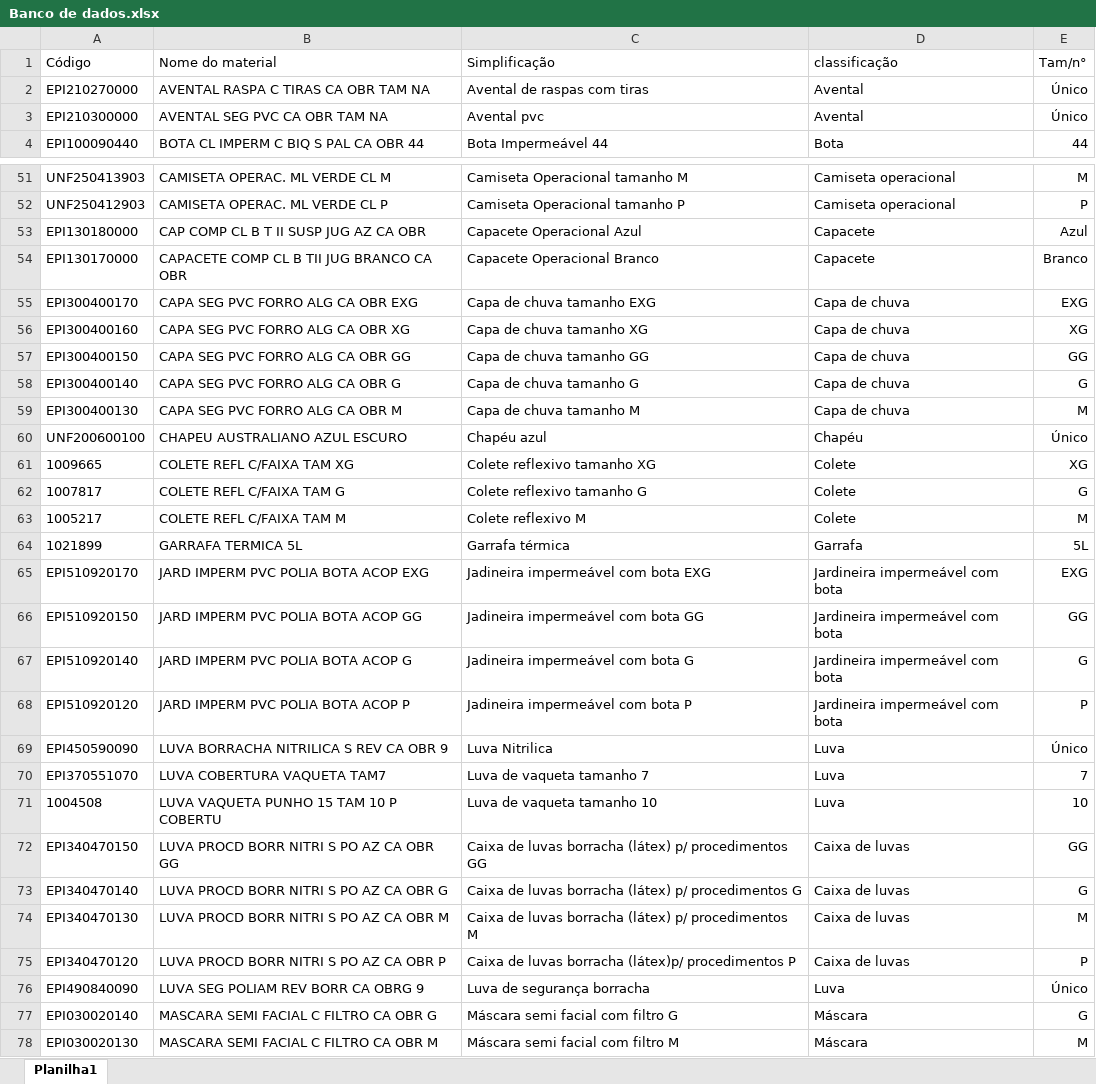
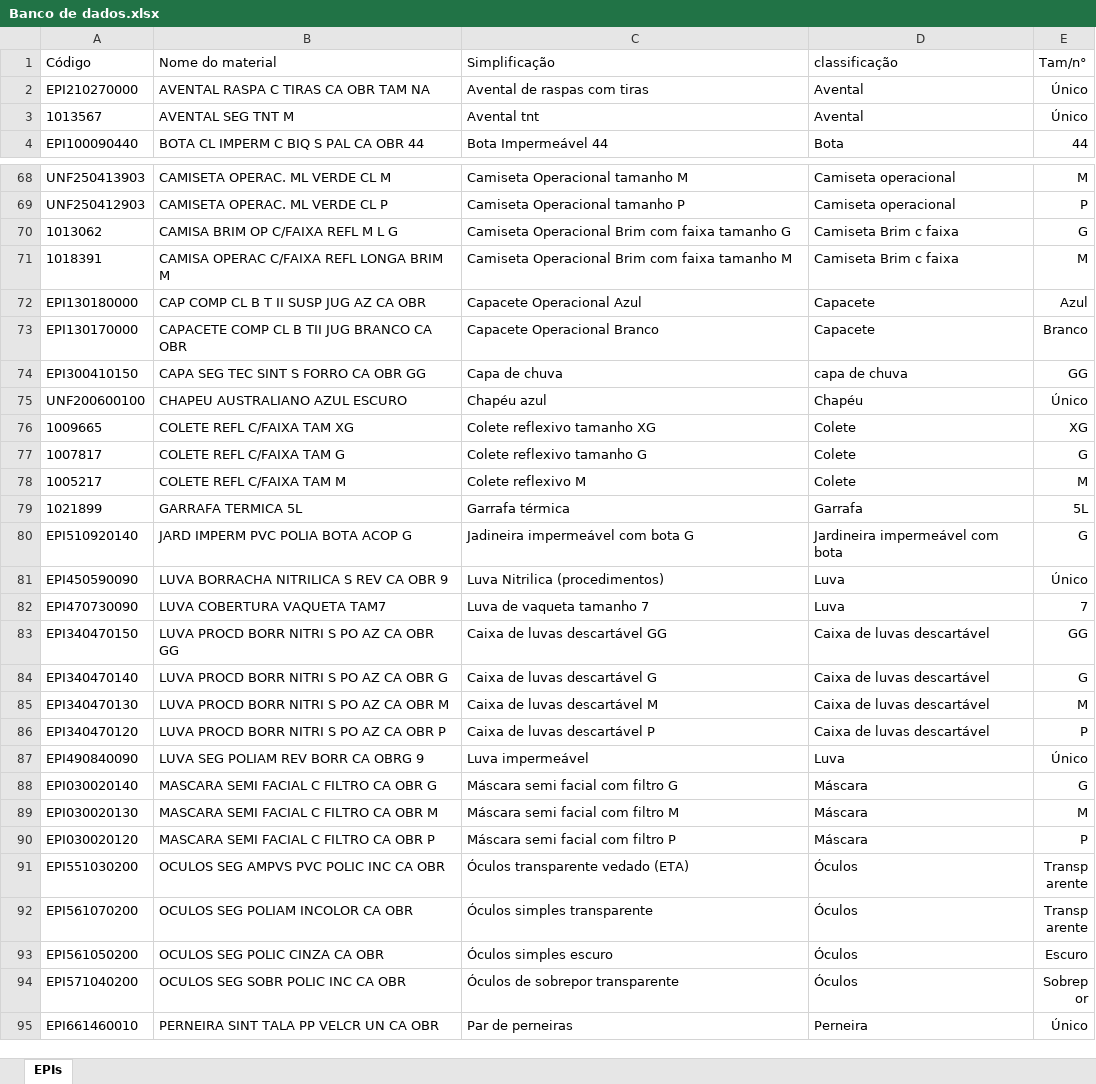
Before and after one commit to ayumitakahashi16/Projeto-de-estagio, an Excel workbook: Banco de dados.xlsx, sheet EPIs, drawn as a sheet; only a part is shown, gaps mark what is left out; the shorter side is filled out with more unchanged rows; values as stored, in another font and other column widths than the file's, no borders; table styles not drawn; removed rows and columns are numbered as before the commit, all else as after; the diff covers the shown part only; the diff names each change by its address in the sheet, - before the commit and + after, or states it on an @@ line.

```diff
--- a/Banco de dados.xlsx (sheet EPIs)
+++ b/Banco de dados.xlsx (sheet EPIs)
-sheet tab: Planilha1
+sheet tab: EPIs
-A3 (Código): EPI210300000
+A3 (Código): 1013567
-B3 (Nome do material): AVENTAL SEG PVC CA OBR TAM NA
+B3 (Nome do material): AVENTAL SEG TNT M
-C3 (Simplificação): Avental pvc
+C3 (Simplificação): Avental tnt
+row 70: 1013062 | CAMISA BRIM OP C/FAIXA REFL M L G | Camiseta Operacional Brim com faixa tamanho G | Camiseta Brim c faixa | G
+row 71: 1018391 | CAMISA OPERAC C/FAIXA REFL LONGA BRIM M | Camiseta Operacional Brim com faixa tamanho M | Camiseta Brim c faixa | M
-row 55: EPI300400170 | CAPA SEG PVC FORRO ALG CA OBR EXG | Capa de chuva tamanho EXG | Capa de chuva | EXG
-row 56: EPI300400160 | CAPA SEG PVC FORRO ALG CA OBR XG | Capa de chuva tamanho XG | Capa de chuva | XG
-A74 (Código): EPI300400150
+A74 (Código): EPI300410150
-B74 (Nome do material): CAPA SEG PVC FORRO ALG CA OBR GG
+B74 (Nome do material): CAPA SEG TEC SINT S FORRO CA OBR GG
-C74 (Simplificação): Capa de chuva tamanho GG
+C74 (Simplificação): Capa de chuva
-D74 (classificação): Capa de chuva
+D74 (classificação): capa de chuva
-row 58: EPI300400140 | CAPA SEG PVC FORRO ALG CA OBR G | Capa de chuva tamanho G | Capa de chuva | G
-row 59: EPI300400130 | CAPA SEG PVC FORRO ALG CA OBR M | Capa de chuva tamanho M | Capa de chuva | M
-row 65: EPI510920170 | JARD IMPERM PVC POLIA BOTA ACOP EXG | Jadineira impermeável com bota EXG | Jardineira impermeável com bota | EXG
-row 66: EPI510920150 | JARD IMPERM PVC POLIA BOTA ACOP GG | Jadineira impermeável com bota GG | Jardineira impermeável com bota | GG
-row 68: EPI510920120 | JARD IMPERM PVC POLIA BOTA ACOP P | Jadineira impermeável com bota P | Jardineira impermeável com bota | P
-C81 (Simplificação): Luva Nitrilica
+C81 (Simplificação): Luva Nitrilica (procedimentos)
-A82 (Código): EPI370551070
+A82 (Código): EPI470730090
-row 71: 1004508 | LUVA VAQUETA PUNHO 15 TAM 10 P COBERTU | Luva de vaqueta tamanho 10 | Luva | 10
-C83 (Simplificação): Caixa de luvas borracha (látex) p/ procedimentos GG
+C83 (Simplificação): Caixa de luvas descartável GG
-D83:D86 (classificação): Caixa de luvas
+D83:D86 (classificação): Caixa de luvas descartável
-C84 (Simplificação): Caixa de luvas borracha (látex) p/ procedimentos G
+C84 (Simplificação): Caixa de luvas descartável G
-C85 (Simplificação): Caixa de luvas borracha (látex) p/ procedimentos M
+C85 (Simplificação): Caixa de luvas descartável M
-C86 (Simplificação): Caixa de luvas borracha (látex)p/ procedimentos P
+C86 (Simplificação): Caixa de luvas descartável P
-C87 (Simplificação): Luva de segurança borracha
+C87 (Simplificação): Luva impermeável
```
Also changed, not shown: 17 added rows, 2 removed rows, 1 moved row and 8 edited cells elsewhere in this sheet.
